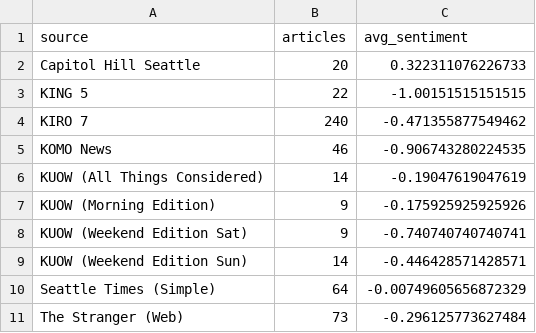
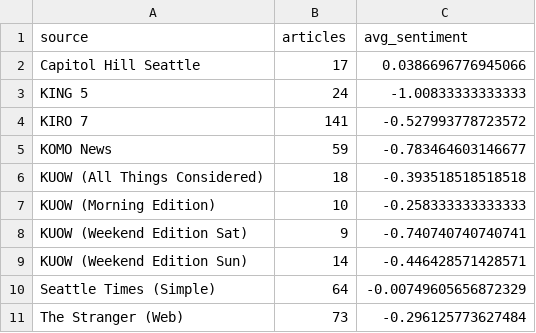
Before and after one commit to JPBradley3/NewspaperSentiment, a CSV file: sentiment_by_source.csv, drawn as a sheet.

```diff
--- a/sentiment_by_source.csv
+++ b/sentiment_by_source.csv
@@ -1,8 +1,8 @@
 "source","articles","avg_sentiment"
-"Capitol Hill Seattle",20,0.322311076226733
-"KING 5",22,-1.00151515151515
-"KIRO 7",240,-0.471355877549462
-"KOMO News",46,-0.906743280224535
-"KUOW (All Things Considered)",14,-0.19047619047619
-"KUOW (Morning Edition)",9,-0.175925925925926
+"Capitol Hill Seattle",17,0.0386696776945066
+"KING 5",24,-1.00833333333333
+"KIRO 7",141,-0.527993778723572
+"KOMO News",59,-0.783464603146677
+"KUOW (All Things Considered)",18,-0.393518518518518
+"KUOW (Morning Edition)",10,-0.258333333333333
 "KUOW (Weekend Edition Sat)",9,-0.740740740740741
```
Also changed, not shown: candidate_sentiment_by_source.csv, 19 other files.
